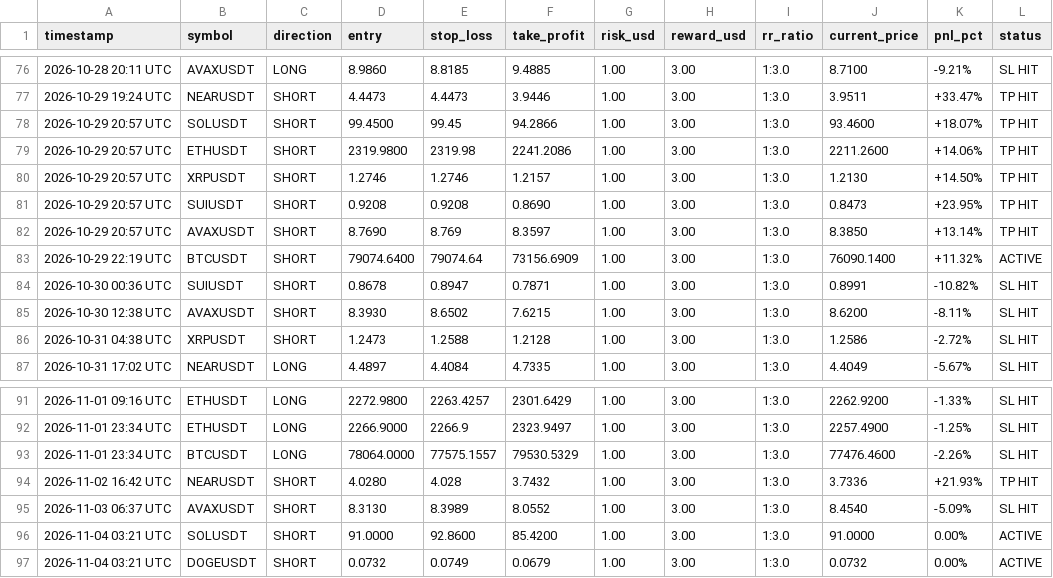
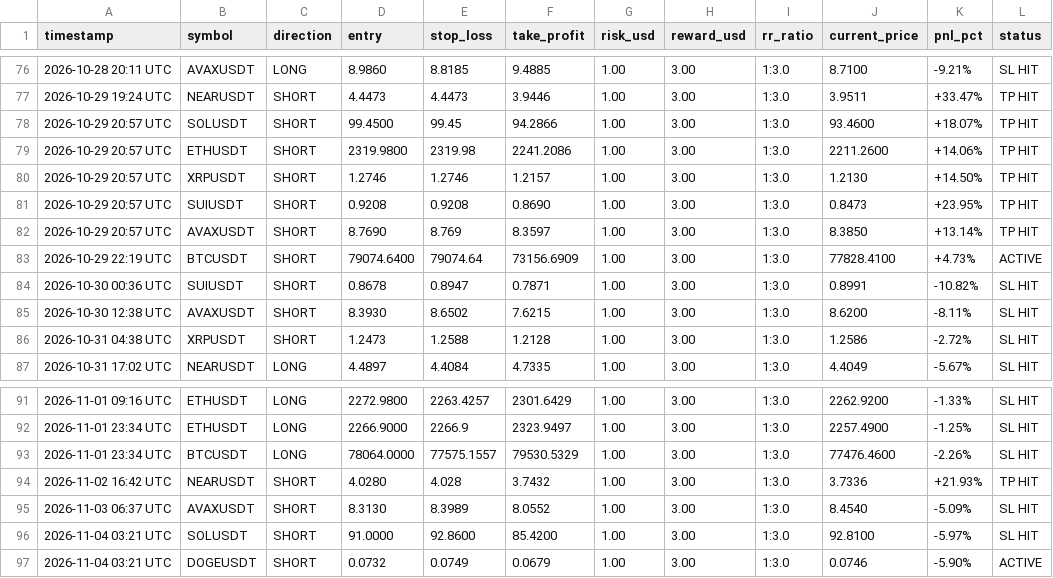
Before and after one commit to musha1229/crypto-future-bot, a CSV file: futures_log.csv, drawn as a sheet; only a part is shown, gaps mark what is left out.

```diff
--- a/futures_log.csv
+++ b/futures_log.csv
@@ -82,3 +82,3 @@ timestamp,symbol,direction,entry,stop_loss,take_profit,risk_usd,reward_usd,rr_ra
 2026-10-29 20:57 UTC,AVAXUSDT,SHORT,8.7690,8.769,8.3597,1.00,3.00,1:3.0,8.3850,+13.14%,TP HIT
-2026-10-29 22:19 UTC,BTCUSDT,SHORT,79074.6400,79074.64,73156.6909,1.00,3.00,1:3.0,76090.1400,+11.32%,ACTIVE
+2026-10-29 22:19 UTC,BTCUSDT,SHORT,79074.6400,79074.64,73156.6909,1.00,3.00,1:3.0,77828.4100,+4.73%,ACTIVE
 2026-10-30 00:36 UTC,SUIUSDT,SHORT,0.8678,0.8947,0.7871,1.00,3.00,1:3.0,0.8991,-10.82%,SL HIT
@@ -95,3 +95,3 @@ timestamp,symbol,direction,entry,stop_loss,take_profit,risk_usd,reward_usd,rr_ra
 2026-11-03 06:37 UTC,AVAXUSDT,SHORT,8.3130,8.3989,8.0552,1.00,3.00,1:3.0,8.4540,-5.09%,SL HIT
-2026-11-04 03:21 UTC,SOLUSDT,SHORT,91.0000,92.8600,85.4200,1.00,3.00,1:3.0,91.0000,0.00%,ACTIVE
-2026-11-04 03:21 UTC,DOGEUSDT,SHORT,0.0732,0.0749,0.0679,1.00,3.00,1:3.0,0.0732,0.00%,ACTIVE
+2026-11-04 03:21 UTC,SOLUSDT,SHORT,91.0000,92.8600,85.4200,1.00,3.00,1:3.0,92.8100,-5.97%,SL HIT
+2026-11-04 03:21 UTC,DOGEUSDT,SHORT,0.0732,0.0749,0.0679,1.00,3.00,1:3.0,0.0746,-5.90%,ACTIVE
```
